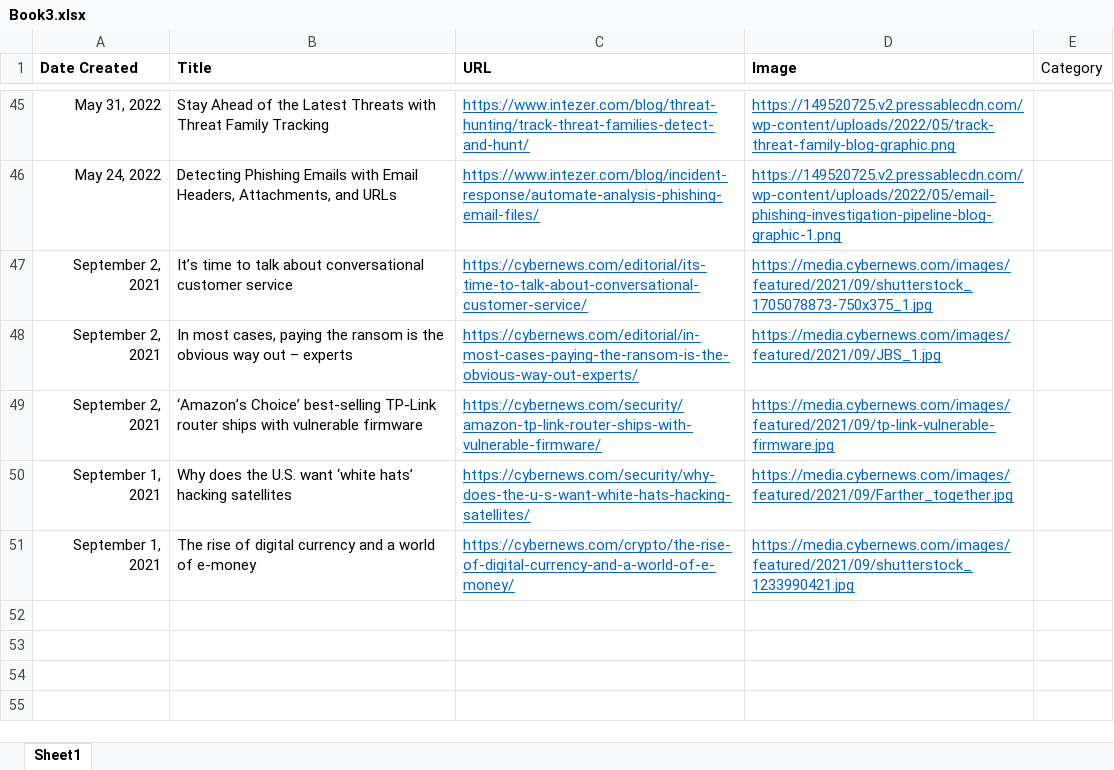
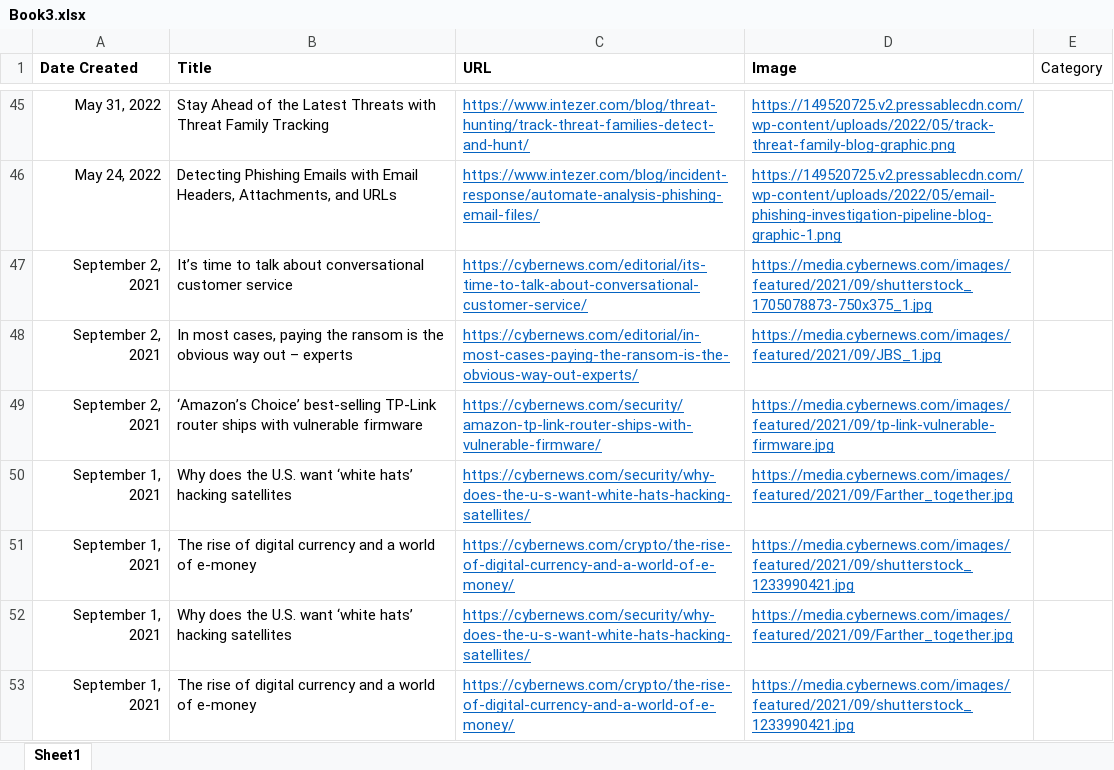
Before and after one commit to thecyberbytes/thecyberbytes.github.io, an Excel workbook: cyber_web/excels/Book3.xlsx, sheet Sheet1, drawn as a sheet; only a part is shown, gaps mark what is left out; values as stored, in another font and other column widths than the file's, no borders; the diff names each change by its address in the sheet, - before the commit and + after, or states it on an @@ line.

Commit message:
Add files via upload

```diff
--- a/cyber_web/excels/Book3.xlsx (sheet Sheet1)
+++ b/cyber_web/excels/Book3.xlsx (sheet Sheet1)
+row 52: September 1, 2021 | Why does the U.S. want ‘white hats’ hacking satellites | https://cybernews.com/security/why-does-the-u-s-want-white-hats-hacking-satellites/ | https://media.cybernews.com/images/featured/2021/09/Farther_together.jpg
+row 53: September 1, 2021 | The rise of digital currency and a world of e-money | https://cybernews.com/crypto/the-rise-of-digital-currency-and-a-world-of-e-money/ | https://media.cybernews.com/images/featured/2021/09/shutterstock_1233990421.jpg
```
